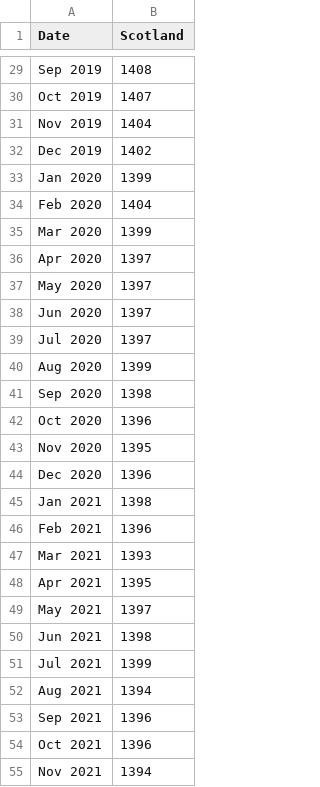
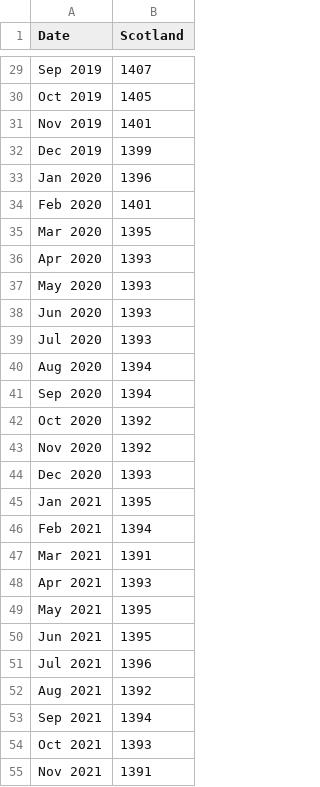
Before and after one commit to EmaSabl/CI, a CSV file: data/care_services_scotland.csv, drawn as a sheet; only a part is shown, gaps mark what is left out; the diff covers the shown part only.

```diff
--- a/data/care_services_scotland.csv
+++ b/data/care_services_scotland.csv
@@ -29,27 +29,27 @@
-"Sep 2019",1408
-"Oct 2019",1407
-"Nov 2019",1404
-"Dec 2019",1402
-"Jan 2020",1399
-"Feb 2020",1404
-"Mar 2020",1399
-"Apr 2020",1397
-"May 2020",1397
-"Jun 2020",1397
-"Jul 2020",1397
-"Aug 2020",1399
-"Sep 2020",1398
-"Oct 2020",1396
-"Nov 2020",1395
-"Dec 2020",1396
-"Jan 2021",1398
-"Feb 2021",1396
-"Mar 2021",1393
-"Apr 2021",1395
-"May 2021",1397
-"Jun 2021",1398
-"Jul 2021",1399
-"Aug 2021",1394
-"Sep 2021",1396
-"Oct 2021",1396
-"Nov 2021",1394
+Sep 2019,1407
+Oct 2019,1405
+Nov 2019,1401
+Dec 2019,1399
+Jan 2020,1396
+Feb 2020,1401
+Mar 2020,1395
+Apr 2020,1393
+May 2020,1393
+Jun 2020,1393
+Jul 2020,1393
+Aug 2020,1394
+Sep 2020,1394
+Oct 2020,1392
+Nov 2020,1392
+Dec 2020,1393
+Jan 2021,1395
+Feb 2021,1394
+Mar 2021,1391
+Apr 2021,1393
+May 2021,1395
+Jun 2021,1395
+Jul 2021,1396
+Aug 2021,1392
+Sep 2021,1394
+Oct 2021,1393
+Nov 2021,1391
```
Also changed, not shown: 57 edited cells elsewhere in this file, data/LAservicebytime.csv, data/total_type_change_LA.csv, 1 other file.
